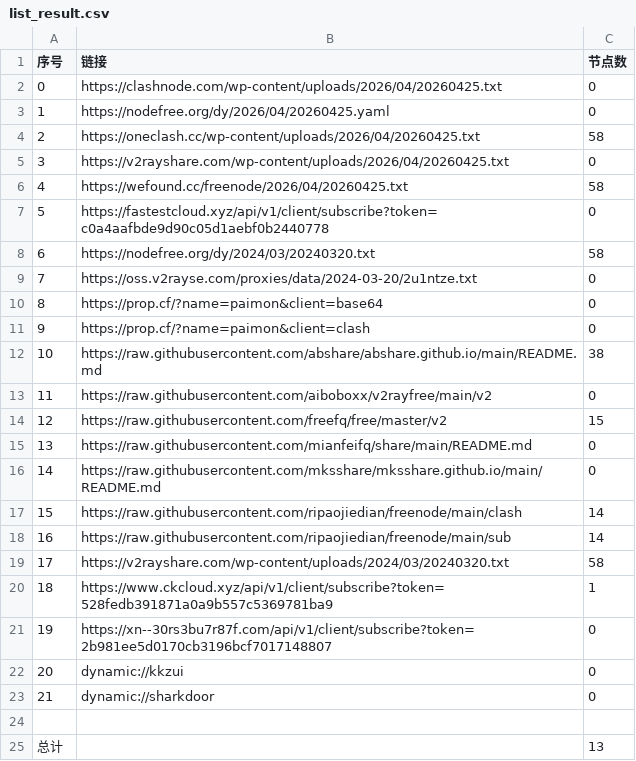
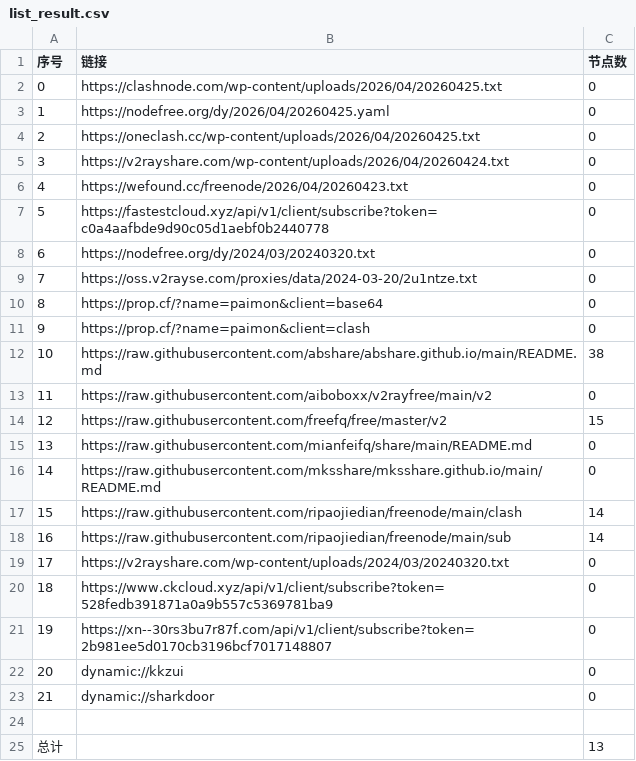
Before and after one commit to prhom-jpg/AutoMergePublicNodes, a CSV file: list_result.csv, drawn as a sheet.

```diff
--- a/list_result.csv
+++ b/list_result.csv
@@ -3,7 +3,7 @@
 1,https://nodefree.org/dy/2026/04/20260425.yaml,0
-2,https://oneclash.cc/wp-content/uploads/2026/04/20260425.txt,58
-3,https://v2rayshare.com/wp-content/uploads/2026/04/20260425.txt,0
-4,https://wefound.cc/freenode/2026/04/20260425.txt,58
+2,https://oneclash.cc/wp-content/uploads/2026/04/20260425.txt,0
+3,https://v2rayshare.com/wp-content/uploads/2026/04/20260424.txt,0
+4,https://wefound.cc/freenode/2026/04/20260423.txt,0
 5,https://fastestcloud.xyz/api/v1/client/subscribe?token=c0a4aafbde9d90c05d1aebf0b2440778,0
-6,https://nodefree.org/dy/2024/03/20240320.txt,58
+6,https://nodefree.org/dy/2024/03/20240320.txt,0
 7,https://oss.v2rayse.com/proxies/data/2024-03-20/2u1ntze.txt,0
@@ -18,4 +18,4 @@
 16,https://raw.githubusercontent.com/ripaojiedian/freenode/main/sub,14
-17,https://v2rayshare.com/wp-content/uploads/2024/03/20240320.txt,58
-18,https://www.ckcloud.xyz/api/v1/client/subscribe?token=528fedb391871a0a9b557c5369781ba9,1
+17,https://v2rayshare.com/wp-content/uploads/2024/03/20240320.txt,0
+18,https://www.ckcloud.xyz/api/v1/client/subscribe?token=528fedb391871a0a9b557c5369781ba9,0
 19,https://xn--30rs3bu7r87f.com/api/v1/client/subscribe?token=2b981ee5d0170cb3196bcf7017148807,0
```
Also changed, not shown: 4 other files.
